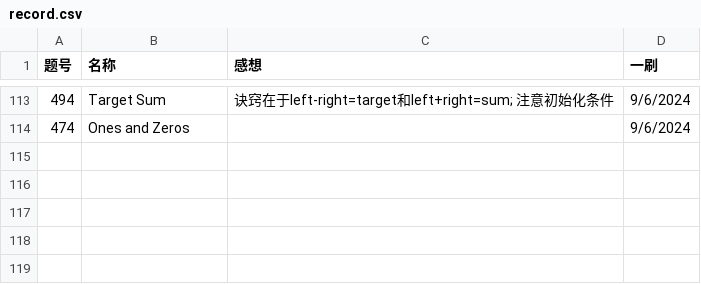
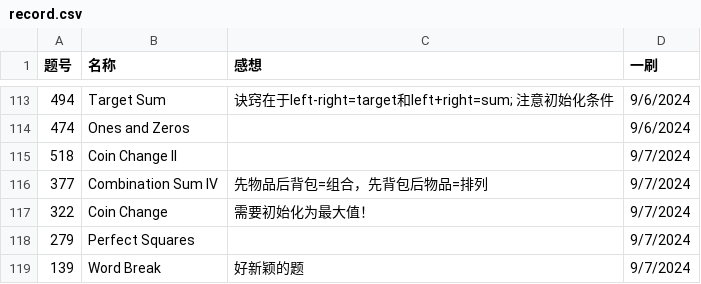
Before and after one commit to Myrrolinz/LeetCode-Record, a CSV file: record.csv, drawn as a sheet; only a part is shown, gaps mark what is left out.

```diff
--- a/record.csv
+++ b/record.csv
@@ -114 +114,6 @@
 474,Ones and Zeros,,9/6/2024
+518,Coin Change II,,9/7/2024
+377,Combination Sum IV,先物品后背包=组合，先背包后物品=排列,9/7/2024
+322,Coin Change,需要初始化为最大值！,9/7/2024
+279,Perfect Squares,,9/7/2024
+139,Word Break,好新颖的题,9/7/2024
```
Also changed, not shown: 5 other files.
